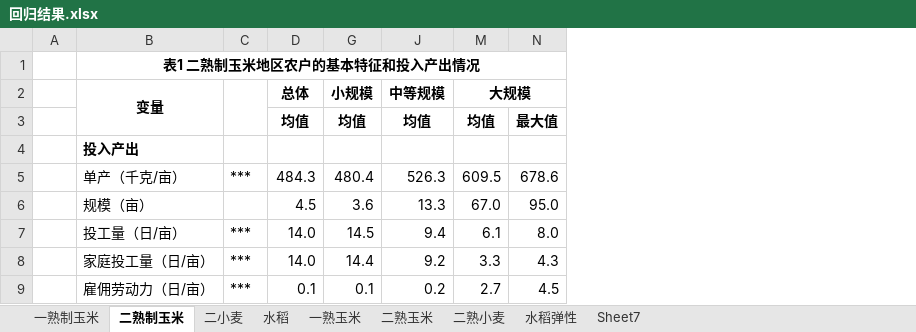
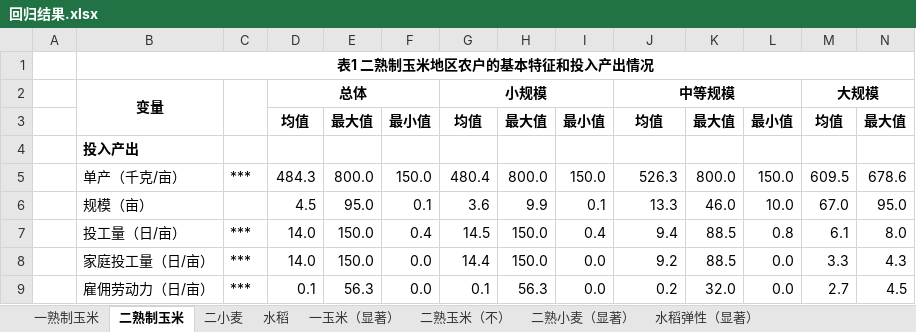
Before and after one commit to Iris0428/IR.Paper, an Excel workbook: 论文写作/回归结果.xlsx, sheet 二熟制玉米, drawn as a sheet; only a part is shown; values as stored, in another font and other column widths than the file's, no borders; the diff names each change by its address in the sheet, - before the commit and + after, or states it on an @@ line.

```diff
--- a/论文写作/回归结果.xlsx (sheet 二熟制玉米)
+++ b/论文写作/回归结果.xlsx (sheet 二熟制玉米)
-sheet tab: 一熟玉米
+sheet tab: 一玉米（显著）
-sheet tab: 二熟玉米
+sheet tab: 二熟玉米（不）
-sheet tab: 二熟小麦
+sheet tab: 二熟小麦（显著）
-sheet tab: 水稻弹性
+sheet tab: 水稻弹性（显著）
-sheet tab: Sheet7
@@ column E unhidden, rows 3-9: 最大值 |  | 800.0 | 95.0 | 150.0 | 150.0 | 56.3 @@
@@ column F unhidden, rows 3-9: 最小值 |  | 150.0 | 0.1 | 0.4 | 0.0 | 0.0 @@
@@ column H unhidden, rows 3-9: 最大值 |  | 800.0 | 9.9 | 150.0 | 150.0 | 56.3 @@
@@ column I unhidden, rows 3-9: 最小值 |  | 150.0 | 0.1 | 0.4 | 0.0 | 0.0 @@
@@ column K unhidden, rows 3-9: 最大值 |  | 800.0 | 46.0 | 88.5 | 88.5 | 32.0 @@
@@ column L unhidden, rows 3-9: 最小值 |  | 150.0 | 10.0 | 0.8 | 0.0 | 0.0 @@
+D2:F2 merged
+G2:I2 merged
+J2:L2 merged
```
Also changed, not shown: sheet 水稻弹性（显著）, sheet 二熟玉米（不）, sheet 水稻, sheet 一熟制玉米, sheet 二小麦, sheet 二熟小麦（显著）, 1 more sheet, charts or pictures, 论文写作/准备工作/参考文献.xlsx, 18 other files.
